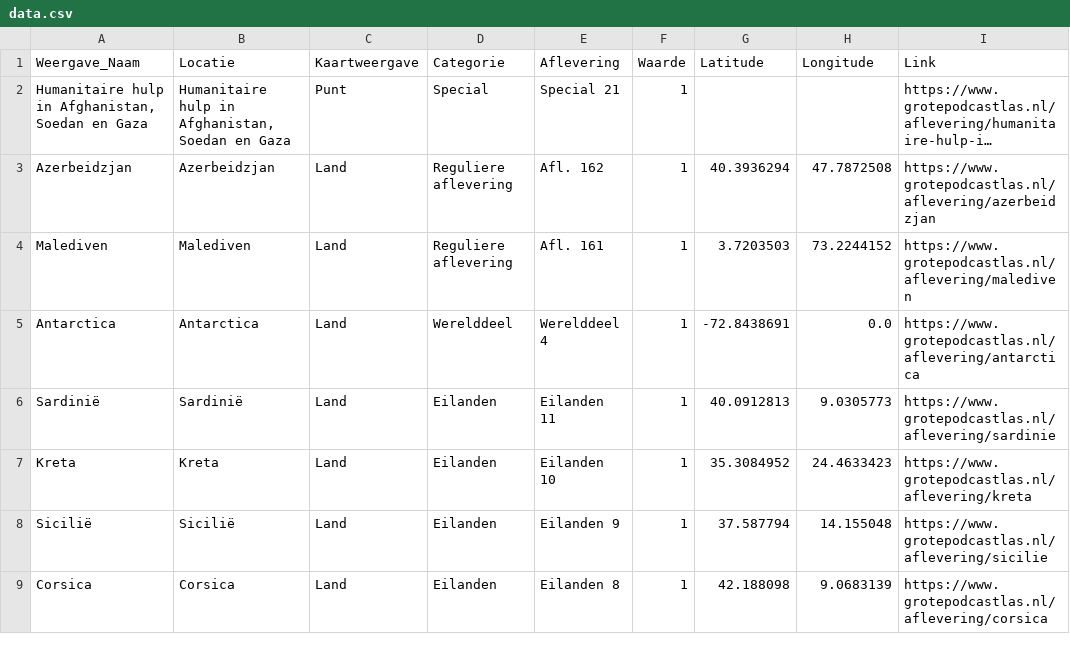
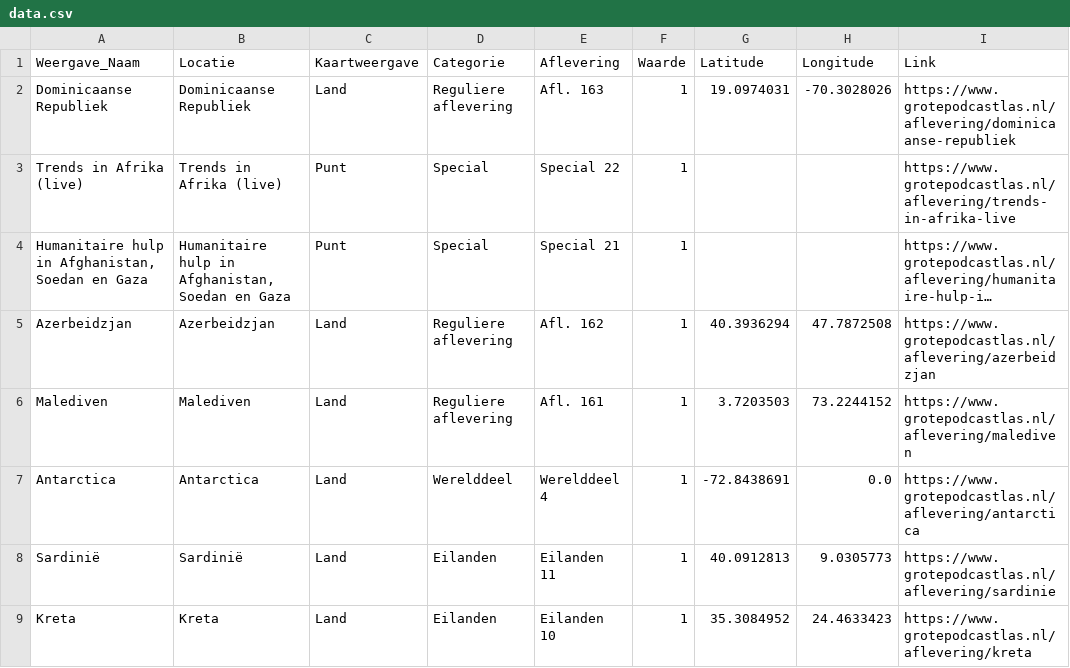
Before and after one commit to sander-pixel-boop/De_Grote_Podcastlas, a CSV file: data.csv, drawn as a sheet; only a part is shown; the shorter side is filled out with more unchanged rows; long unchanged cells end in …; the diff names each change by its address in the sheet, - before the commit and + after, or states it on an @@ line.

```diff
--- a/data.csv
+++ b/data.csv
+row 2: Dominicaanse Republiek | Dominicaanse Republiek | Land | Reguliere aflevering | Afl. 163 | 1 | 19.0974031 | -70.3028026 | https://www.grotepodcastlas.nl/aflevering/dominicaanse-republiek
+row 3: Trends in Afrika (live) | Trends in Afrika (live) | Punt | Special | Special 22 | 1 |  |  | https://www.grotepodcastlas.nl/aflevering/trends-in-afrika-live
```
